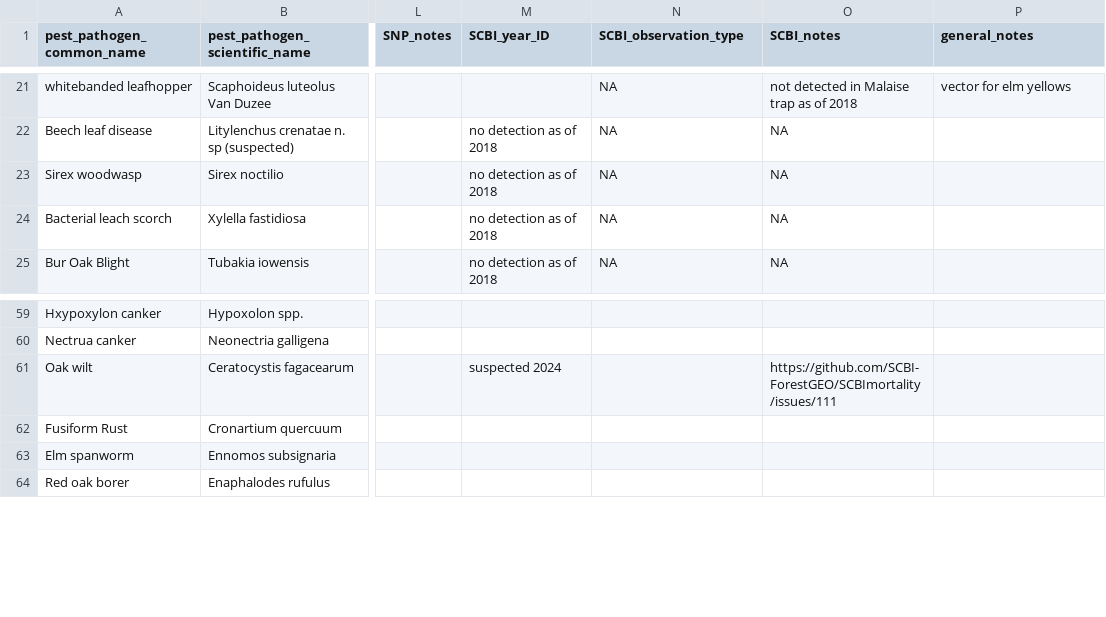
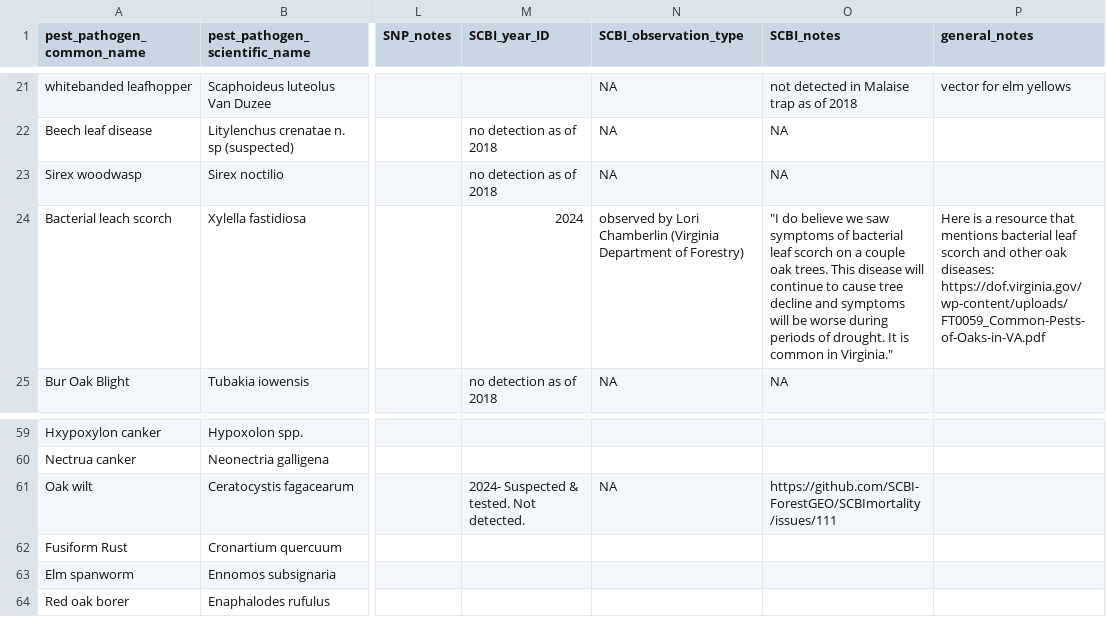
Before and after one commit to SCBI-ForestGEO/SCBI-ForestGEO-Data, a CSV file: species_lists/insects_pathogens/insects_pathogens.csv, drawn as a sheet; only a part is shown, gaps mark what is left out; the diff names each change by its address in the sheet, - before the commit and + after, or states it on an @@ line.

Commit message:
Update insects_pathogens.csv
https://github.com/SCBI-ForestGEO/SCBImortality/issues/111

```diff
--- a/species_lists/insects_pathogens/insects_pathogens.csv
+++ b/species_lists/insects_pathogens/insects_pathogens.csv
-M24 (SCBI_year_ID): no detection as of 2018
+M24 (SCBI_year_ID): 2024
-N24 (SCBI_observation_type): NA
+N24 (SCBI_observation_type): observed by Lori Chamberlin (Virginia Department of Forestry)
-O24 (SCBI_notes): NA
+O24 (SCBI_notes): "I do believe we saw symptoms of bacterial leaf scorch on a couple oak trees. This disease will continue to cause tree decline and symptoms will be worse during periods of drought. It is common in Virginia."
-P24 (general_notes): (empty)
+P24 (general_notes): Here is a resource that mentions bacterial leaf scorch and other oak diseases: https://dof.virginia.gov/wp-content/uploads/FT0059_Common-Pests-of-Oaks-in-VA.pdf
-M61 (SCBI_year_ID): suspected 2024
+M61 (SCBI_year_ID): 2024- Suspected & tested. Not detected.
-N61 (SCBI_observation_type): (empty)
+N61 (SCBI_observation_type): NA
```
